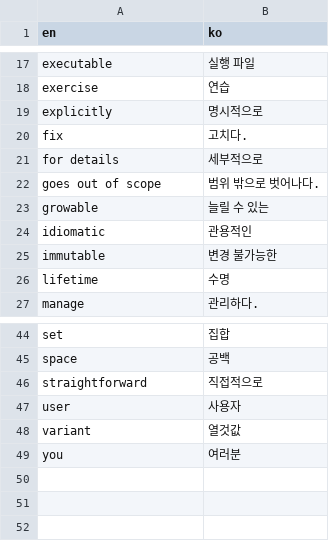
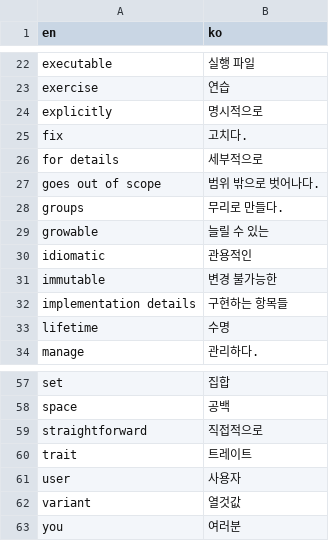
Before and after one commit to LOPES-HUFS/rust-lang-book-trans, a CSV file: voca.csv, drawn as a sheet; only a part is shown, gaps mark what is left out; the diff covers the shown part only.

```diff
--- a/voca.csv
+++ b/voca.csv
@@ -22,2 +27,3 @@ for details, 세부적으로
 goes out of scope, 범위 밖으로 벗어나다.
+groups, 무리로 만들다.
 growable, 늘릴 수 있는
@@ -25,2 +31,3 @@ idiomatic, 관용적인
 immutable, 변경 불가능한
+implementation details, 구현하는 항목들
 lifetime, 수명
@@ -46,2 +59,3 @@ space, 공백
 straightforward, 직접적으로
+trait, 트레이트
 user, 사용자
```
Also changed, not shown: 11 added rows elsewhere in this file.
